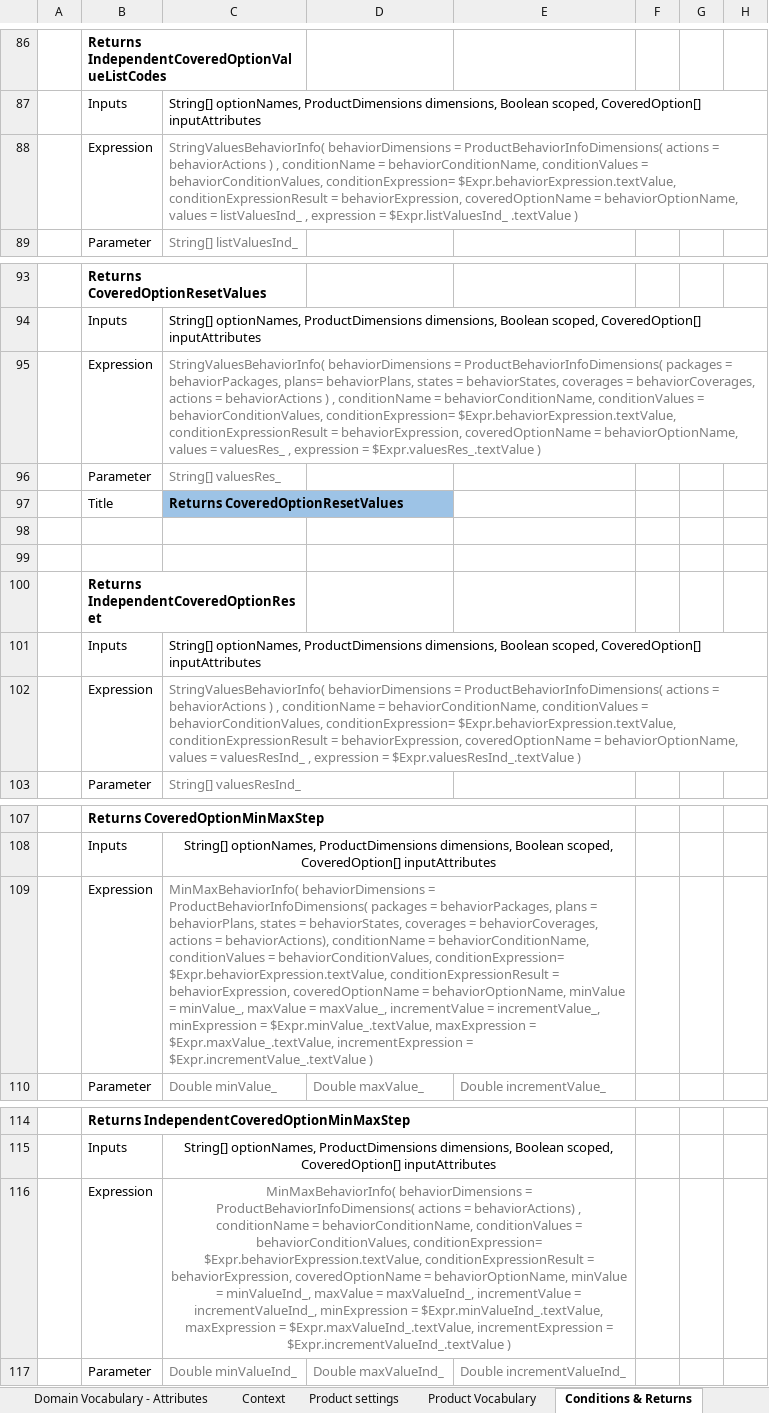
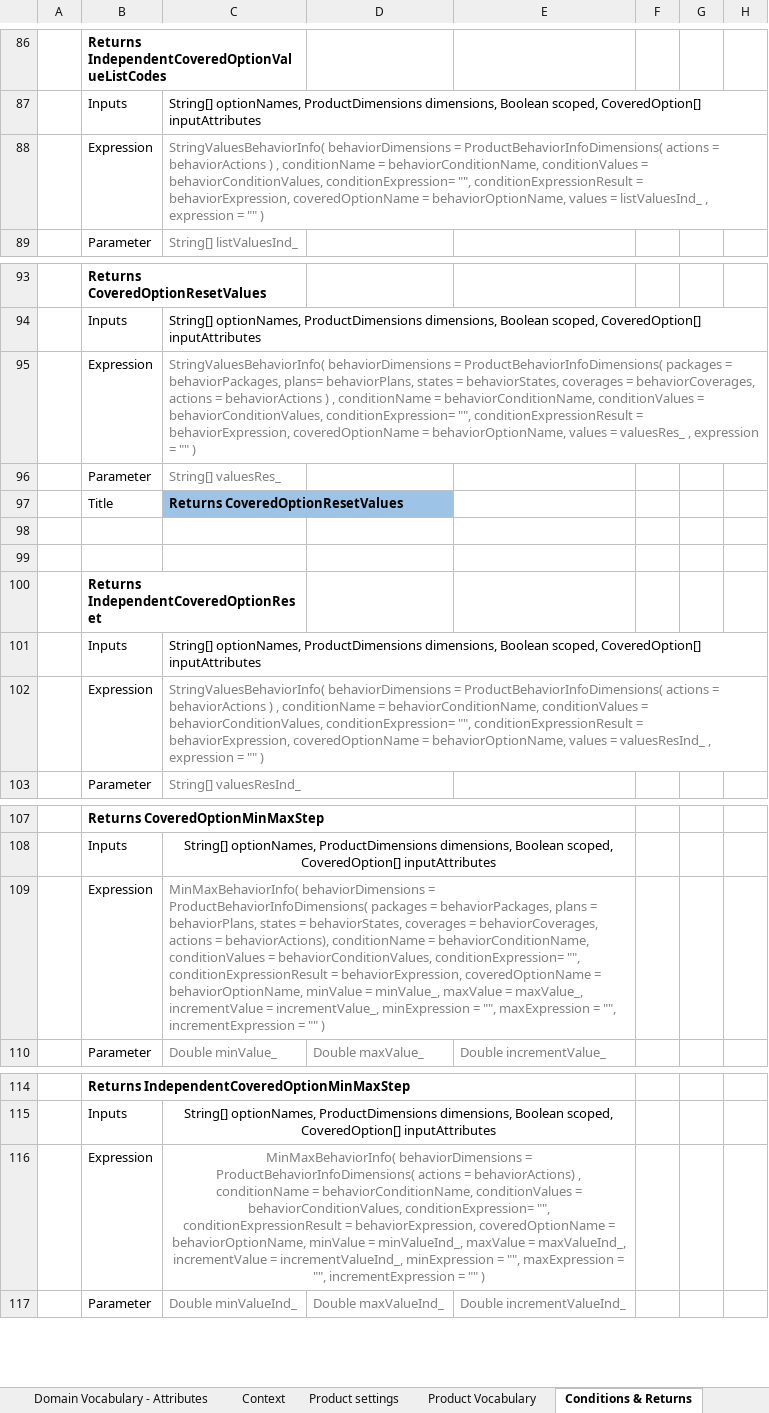
Before and after one commit to ekosolapova/myDeploy, an Excel workbook: DESIGN/rules/ACC Master Offer/rules/Offer Model.xlsx, sheet Conditions & Returns, drawn as a sheet; only a part is shown, gaps mark what is left out; values as stored, in another font and other column widths than the file's, no borders; the diff covers the shown part only; the diff names each change by its address in the sheet, - before the commit and + after, or states it on an @@ line.

```diff
--- a/DESIGN/rules/ACC Master Offer/rules/Offer Model.xlsx (sheet Conditions & Returns)
+++ b/DESIGN/rules/ACC Master Offer/rules/Offer Model.xlsx (sheet Conditions & Returns)
-C88: …behaviorConditionValues, conditionExpression= $Expr.behaviorExpression.textValue, conditionExpressionResult = behaviorExpression, coveredOptionName = behaviorOptionName, values = listValuesInd_ , expression = $Expr.listValuesInd_ .textValue )
+C88: …behaviorConditionValues, conditionExpression= "", conditionExpressionResult = behaviorExpression, coveredOptionName = behaviorOptionName, values = listValuesInd_ , expression = "" )
-C95: …behaviorConditionValues, conditionExpression= $Expr.behaviorExpression.textValue, conditionExpressionResult = behaviorExpression, coveredOptionName = behaviorOptionName, values = valuesRes_ , expression = $Expr.valuesRes_.textValue )
+C95: …behaviorConditionValues, conditionExpression= "", conditionExpressionResult = behaviorExpression, coveredOptionName = behaviorOptionName, values = valuesRes_ , expression = "" )
-C102: …behaviorConditionValues, conditionExpression= $Expr.behaviorExpression.textValue, conditionExpressionResult = behaviorExpression, coveredOptionName = behaviorOptionName, values = valuesResInd_ , expression = $Expr.valuesResInd_.textValue )
+C102: …behaviorConditionValues, conditionExpression= "", conditionExpressionResult = behaviorExpression, coveredOptionName = behaviorOptionName, values = valuesResInd_ , expression = "" )
-C109: …behaviorConditionValues, conditionExpression= $Expr.behaviorExpression.textValue, conditionExpressionResult = behaviorExpression, coveredOptionName = behaviorOptionName, minValue = minValue_, maxValue = maxValue_, incrementValue = incrementValue_, minExpression = $Expr.minValue_.textValue, maxExpression = $Expr.maxValue_.textValue, incrementExpression = $Expr.incrementValue_.textValue )
+C109: …behaviorConditionValues, conditionExpression= "", conditionExpressionResult = behaviorExpression, coveredOptionName = behaviorOptionName, minValue = minValue_, maxValue = maxValue_, incrementValue = incrementValue_, minExpression = "", maxExpression = "", incrementExpression = "" )
-C116: …behaviorConditionValues, conditionExpression= $Expr.behaviorExpression.textValue, conditionExpressionResult = behaviorExpression, coveredOptionName = behaviorOptionName, minValue = minValueInd_, maxValue = maxValueInd_, incrementValue = incrementValueInd_, minExpression = $Expr.minValueInd_.textValue, maxExpression = $Expr.maxValueInd_.textValue, incrementExpression = $Expr.incrementValueInd_.textValue )
+C116: …behaviorConditionValues, conditionExpression= "", conditionExpressionResult = behaviorExpression, coveredOptionName = behaviorOptionName, minValue = minValueInd_, maxValue = maxValueInd_, incrementValue = incrementValueInd_, minExpression = "", maxExpression = "", incrementExpression = "" )
```
Also changed, not shown: 7 edited cells elsewhere in this sheet.
